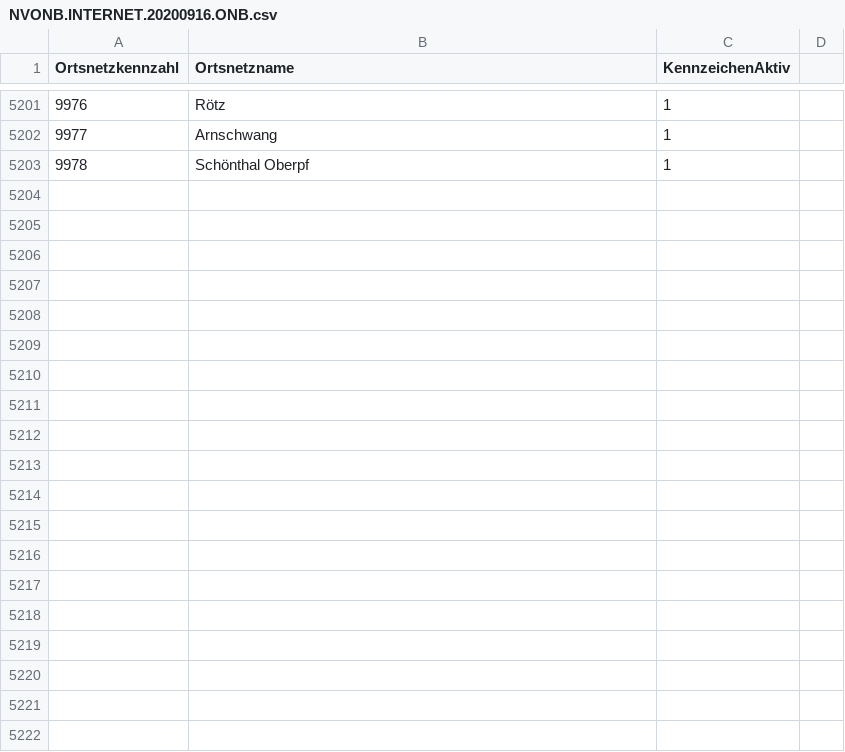
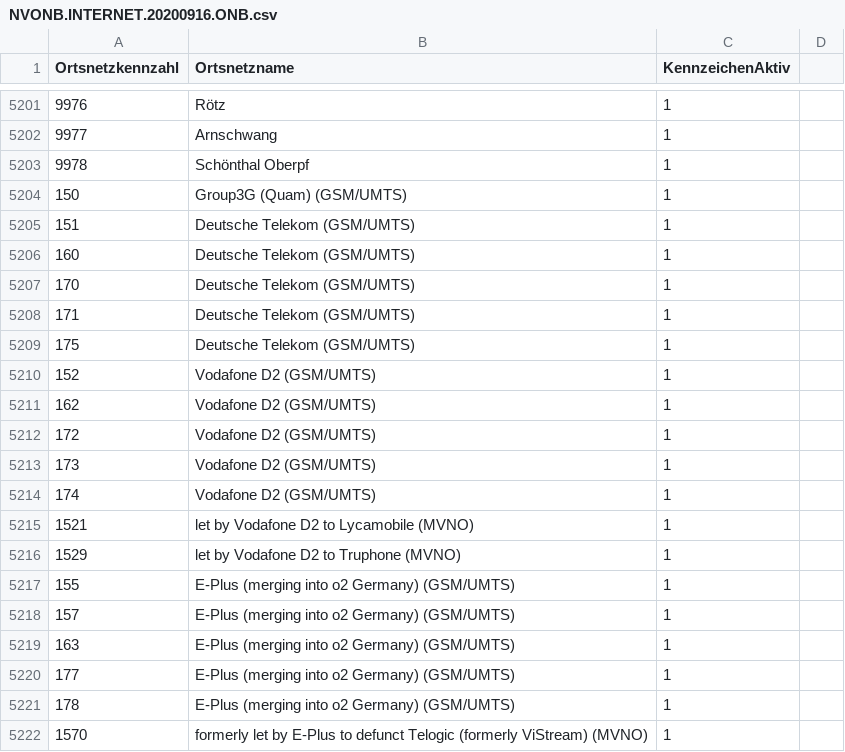
Before and after one commit to micos20/osm_project, a CSV file: data/NVONB.INTERNET.20200916.ONB.csv, drawn as a sheet; only a part is shown, gaps mark what is left out; the diff covers the shown part only; the diff names each change by its address in the sheet, - before the commit and + after, or states it on an @@ line.

```diff
--- a/data/NVONB.INTERNET.20200916.ONB.csv
+++ b/data/NVONB.INTERNET.20200916.ONB.csv
-row 5204: (empty)
+row 5204: 150 | Group3G (Quam) (GSM/UMTS) | 1
+row 5205: 151 | Deutsche Telekom (GSM/UMTS) | 1
+row 5206: 160 | Deutsche Telekom (GSM/UMTS) | 1
+row 5207: 170 | Deutsche Telekom (GSM/UMTS) | 1
+row 5208: 171 | Deutsche Telekom (GSM/UMTS) | 1
+row 5209: 175 | Deutsche Telekom (GSM/UMTS) | 1
+row 5210: 152 | Vodafone D2 (GSM/UMTS) | 1
+row 5211: 162 | Vodafone D2 (GSM/UMTS) | 1
+row 5212: 172 | Vodafone D2 (GSM/UMTS) | 1
+row 5213: 173 | Vodafone D2 (GSM/UMTS) | 1
+row 5214: 174 | Vodafone D2 (GSM/UMTS) | 1
+row 5215: 1521 | let by Vodafone D2 to Lycamobile (MVNO) | 1
+row 5216: 1529 | let by Vodafone D2 to Truphone (MVNO) | 1
+row 5217: 155 | E-Plus (merging into o2 Germany) (GSM/UMTS) | 1
+row 5218: 157 | E-Plus (merging into o2 Germany) (GSM/UMTS) | 1
+row 5219: 163 | E-Plus (merging into o2 Germany) (GSM/UMTS) | 1
+row 5220: 177 | E-Plus (merging into o2 Germany) (GSM/UMTS) | 1
+row 5221: 178 | E-Plus (merging into o2 Germany) (GSM/UMTS) | 1
+row 5222: 1570 | formerly let by E-Plus to defunct Telogic (formerly ViStream) (MVNO) | 1
```
Also changed, not shown: 20 added rows elsewhere in this file, 3 other files.
